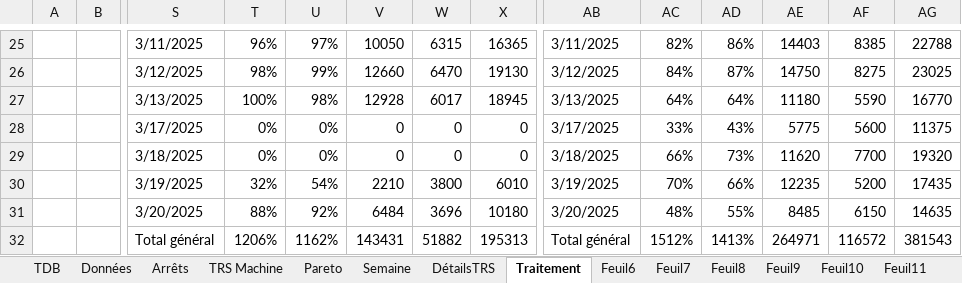
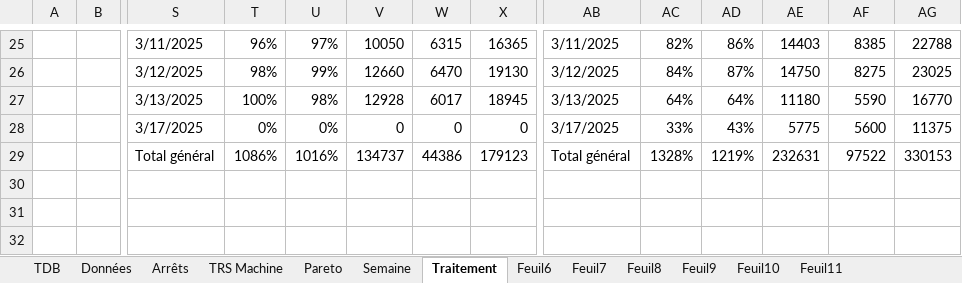
Before and after one commit to MES-DASH-B/TRS_app, an Excel workbook: CALCUL_TRS.xlsx, sheet Traitement, drawn as a sheet; only a part is shown, gaps mark what is left out; values as stored, in another font and other column widths than the file's, no borders; charts and pictures not drawn; removed rows and columns are numbered as before the commit, all else as after; rows hold the shown columns only; the diff covers the shown part only; the diff names each change by its address in the sheet, - before the commit and + after, or states it on an @@ line.

```diff
--- a/CALCUL_TRS.xlsx (sheet Traitement)
+++ b/CALCUL_TRS.xlsx (sheet Traitement)
-sheet tab: DétailsTRS
-row 29:  |  | 3/18/2025 | 0% | 0% | 0 | 0 | 0 | 3/18/2025 | 66% | 73% | 11620 | 7700 | 19320
-row 30:  |  | 3/19/2025 | 32% | 54% | 2210 | 3800 | 6010 | 3/19/2025 | 70% | 66% | 12235 | 5200 | 17435
-row 31:  |  | 3/20/2025 | 88% | 92% | 6484 | 3696 | 10180 | 3/20/2025 | 48% | 55% | 8485 | 6150 | 14635
-row 32:  |  | Total général | 1206% | 1162% | 143431 | 51882 | 195313 | Total général | 1512% | 1413% | 264971 | 116572 | 381543
+row 29:  |  | Total général | 1086% | 1016% | 134737 | 44386 | 179123 | Total général | 1328% | 1219% | 232631 | 97522 | 330153
```
Also changed, not shown: 87 edited cells elsewhere in this sheet, sheet Données, sheet TRS Machine, sheet Arrêts, sheet Semaine, sheet Pareto, charts or pictures.
